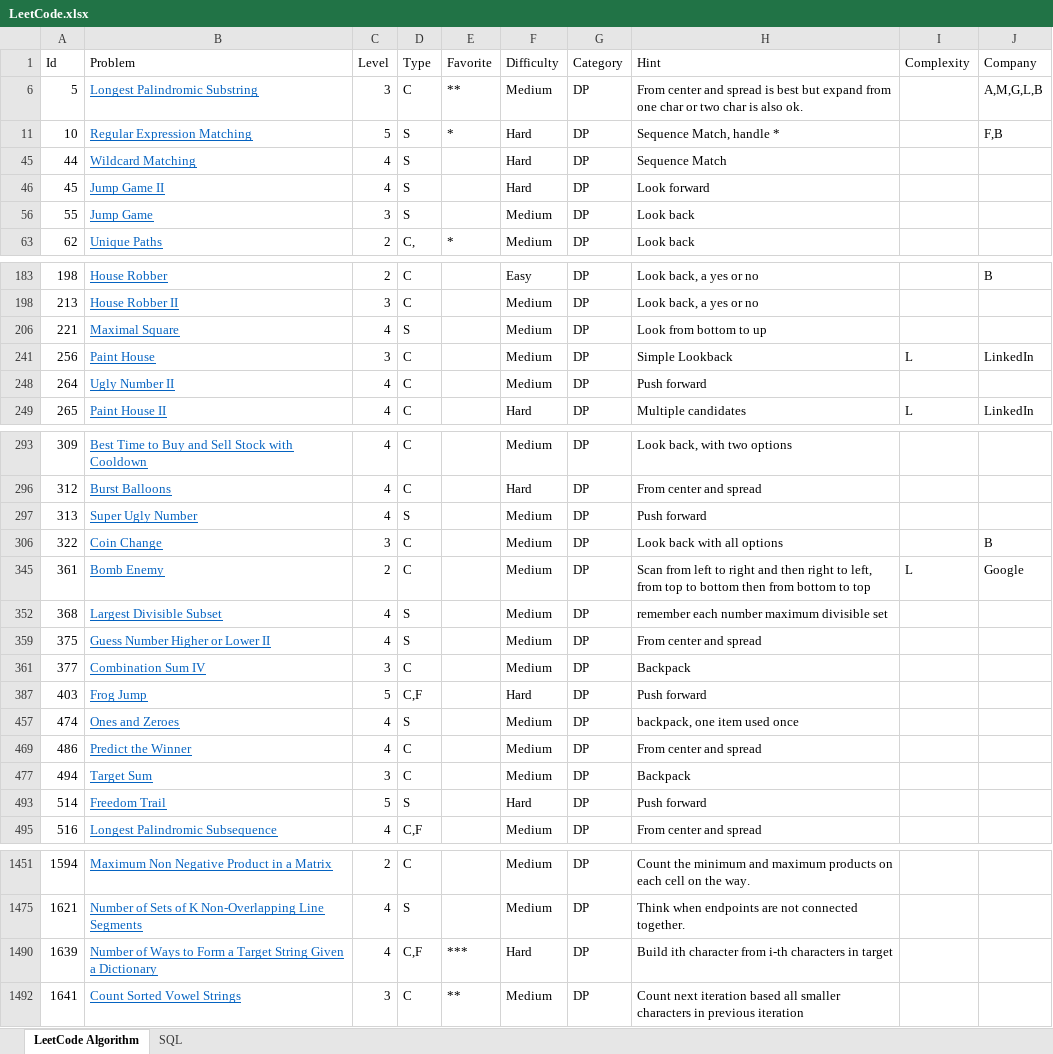
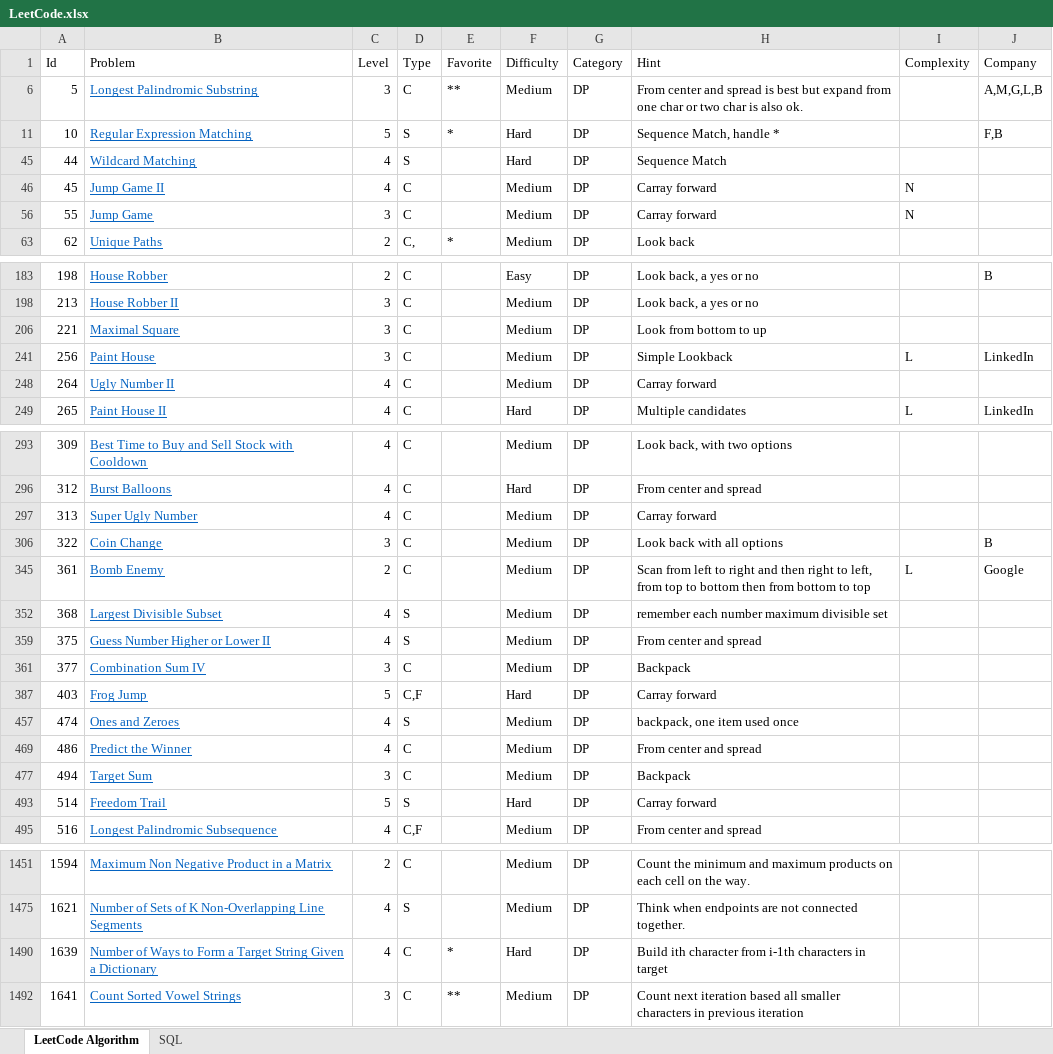
Before and after one commit to huanminwu/LeetCode, an Excel workbook: LeetCode.xlsx, sheet LeetCode Algorithm, drawn as a sheet; only a part is shown, gaps mark what is left out; values as stored, in another font and other column widths than the file's, no borders; charts and pictures not drawn; the diff covers the shown part only; the diff names each change by its address in the sheet, - before the commit and + after, or states it on an @@ line.

```diff
--- a/LeetCode.xlsx (sheet LeetCode Algorithm)
+++ b/LeetCode.xlsx (sheet LeetCode Algorithm)
-D46 (Type): S
+D46 (Type): C
-F46 (Difficulty): Hard
+F46 (Difficulty): Medium
-H46 (Hint): Look forward
+H46 (Hint): Carray forward
-I46 (Complexity): (empty)
+I46 (Complexity): N
-D56 (Type): S
+D56 (Type): C
-H56 (Hint): Look back
+H56 (Hint): Carray forward
-I56 (Complexity): (empty)
+I56 (Complexity): N
-C206 (Level): 4
+C206 (Level): 3
-D206 (Type): S
+D206 (Type): C
-H248 (Hint): Push forward
+H248 (Hint): Carray forward
-D297 (Type): S
+D297 (Type): C
-H297 (Hint): Push forward
+H297 (Hint): Carray forward
-H387 (Hint): Push forward
+H387 (Hint): Carray forward
-H493 (Hint): Push forward
+H493 (Hint): Carray forward
-D1490 (Type): C,F
+D1490 (Type): C
-E1490 (Favorite): ***
+E1490 (Favorite): *
-H1490 (Hint): …character from i-th characters in…
+H1490 (Hint): …character from i-1th characters in…
```
Also changed, not shown: 8 edited cells elsewhere in this sheet, 9 other files.
